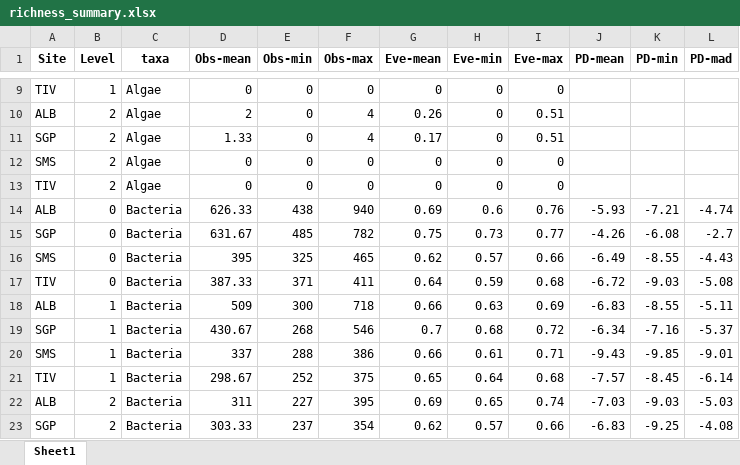
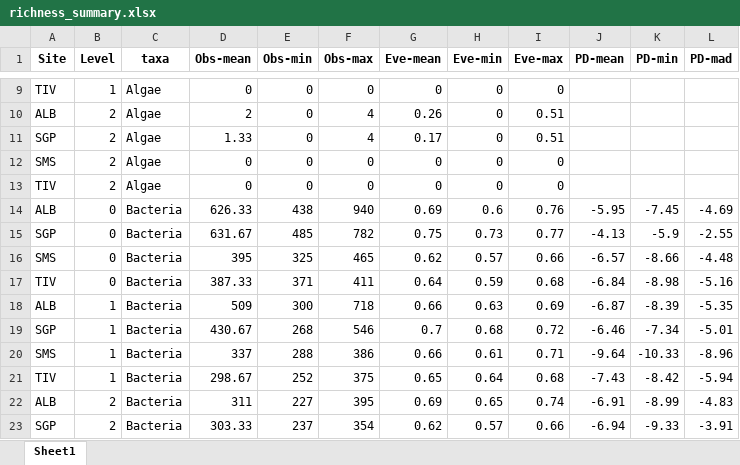
Before and after one commit to tardipede/teasel_phytotelmata_metabarcoding, an Excel workbook: results/tables/richness_summary.xlsx, sheet Sheet1, drawn as a sheet; only a part is shown, gaps mark what is left out; values as stored, in another font and other column widths than the file's, no borders; the diff covers the shown part only; the diff names each change by its address in the sheet, - before the commit and + after, or states it on an @@ line.

```diff
--- a/results/tables/richness_summary.xlsx (sheet Sheet1)
+++ b/results/tables/richness_summary.xlsx (sheet Sheet1)
-J14 (PD-mean): -5.93
+J14 (PD-mean): -5.95
-K14 (PD-min): -7.21
+K14 (PD-min): -7.45
-L14 (PD-mad): -4.74
+L14 (PD-mad): -4.69
-J15 (PD-mean): -4.26
+J15 (PD-mean): -4.13
-K15 (PD-min): -6.08
+K15 (PD-min): -5.9
-L15 (PD-mad): -2.7
+L15 (PD-mad): -2.55
-J16 (PD-mean): -6.49
+J16 (PD-mean): -6.57
-K16 (PD-min): -8.55
+K16 (PD-min): -8.66
-L16 (PD-mad): -4.43
+L16 (PD-mad): -4.48
-J17 (PD-mean): -6.72
+J17 (PD-mean): -6.84
-K17 (PD-min): -9.03
+K17 (PD-min): -8.98
-L17 (PD-mad): -5.08
+L17 (PD-mad): -5.16
-J18 (PD-mean): -6.83
+J18 (PD-mean): -6.87
-K18 (PD-min): -8.55
+K18 (PD-min): -8.39
-L18 (PD-mad): -5.11
+L18 (PD-mad): -5.35
-J19 (PD-mean): -6.34
+J19 (PD-mean): -6.46
-K19 (PD-min): -7.16
+K19 (PD-min): -7.34
-L19 (PD-mad): -5.37
+L19 (PD-mad): -5.01
-J20 (PD-mean): -9.43
+J20 (PD-mean): -9.64
-K20 (PD-min): -9.85
+K20 (PD-min): -10.33
-L20 (PD-mad): -9.01
+L20 (PD-mad): -8.96
-J21 (PD-mean): -7.57
+J21 (PD-mean): -7.43
-K21 (PD-min): -8.45
+K21 (PD-min): -8.42
-L21 (PD-mad): -6.14
+L21 (PD-mad): -5.94
-J22 (PD-mean): -7.03
+J22 (PD-mean): -6.91
-K22 (PD-min): -9.03
+K22 (PD-min): -8.99
-L22 (PD-mad): -5.03
+L22 (PD-mad): -4.83
-J23 (PD-mean): -6.83
+J23 (PD-mean): -6.94
-K23 (PD-min): -9.25
+K23 (PD-min): -9.33
-L23 (PD-mad): -4.08
+L23 (PD-mad): -3.91
```
Also changed, not shown: 118 edited cells elsewhere in this sheet, results/otu_tables_with_taxonomy/BAC_otu_table.xlsx, results/otu_tables_with_taxonomy/EUK_otu_table.xlsx, 14 other files.
